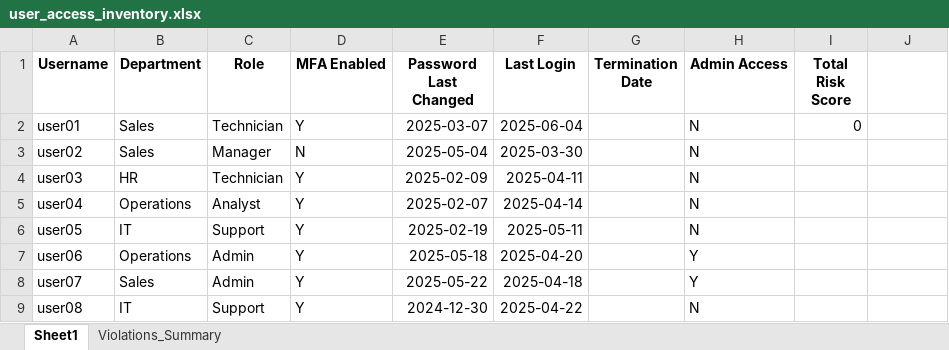
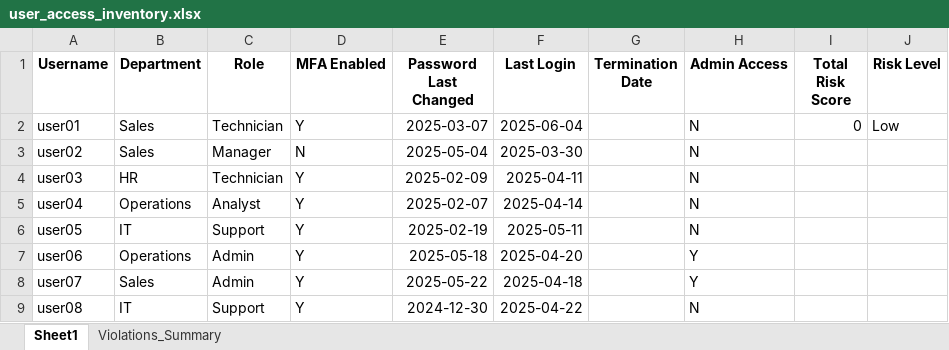
Before and after one commit to jtoor2005/IT-Access-Audit, an Excel workbook: user_access_inventory.xlsx, sheet Sheet1, drawn as a sheet; only a part is shown; values as stored, in another font and other column widths than the file's, no borders; the diff names each change by its address in the sheet, - before the commit and + after, or states it on an @@ line.

Commit message:
Add Risk Level classification column to user_access_inventory.xlsx

```diff
--- a/user_access_inventory.xlsx (sheet Sheet1)
+++ b/user_access_inventory.xlsx (sheet Sheet1)
-J1: (empty)
+J1: Risk Level
-J2 (Risk Level): (empty)
+J2 (Risk Level): Low
```
